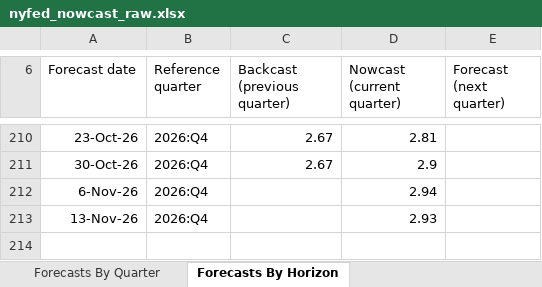
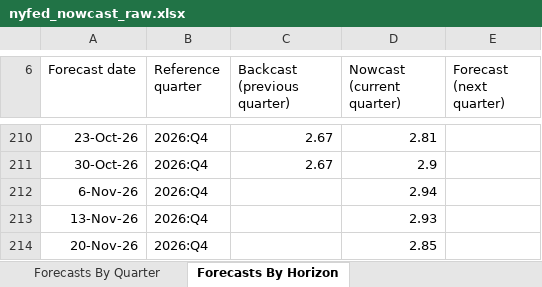
Before and after one commit to smallfishmacro-Git/macro-regime, an Excel workbook: data/cache/nyfed_nowcast_raw.xlsx, sheet Forecasts By Horizon, drawn as a sheet; only a part is shown, gaps mark what is left out; values as stored, in another font and other column widths than the file's, no borders; charts and pictures not drawn; the diff names each change by its address in the sheet, - before the commit and + after, or states it on an @@ line.

Commit message:
chore(data): daily ingest 2026-11-21
NORMAL/SLOWING · GDPNow 3.21 · NY 2.85

```diff
--- a/data/cache/nyfed_nowcast_raw.xlsx (sheet Forecasts By Horizon)
+++ b/data/cache/nyfed_nowcast_raw.xlsx (sheet Forecasts By Horizon)
+row 214: 20-Nov-26 | 2026:Q4 |  | 2.85
```
Also changed, not shown: sheet Forecasts By Quarter, 8 other files.
